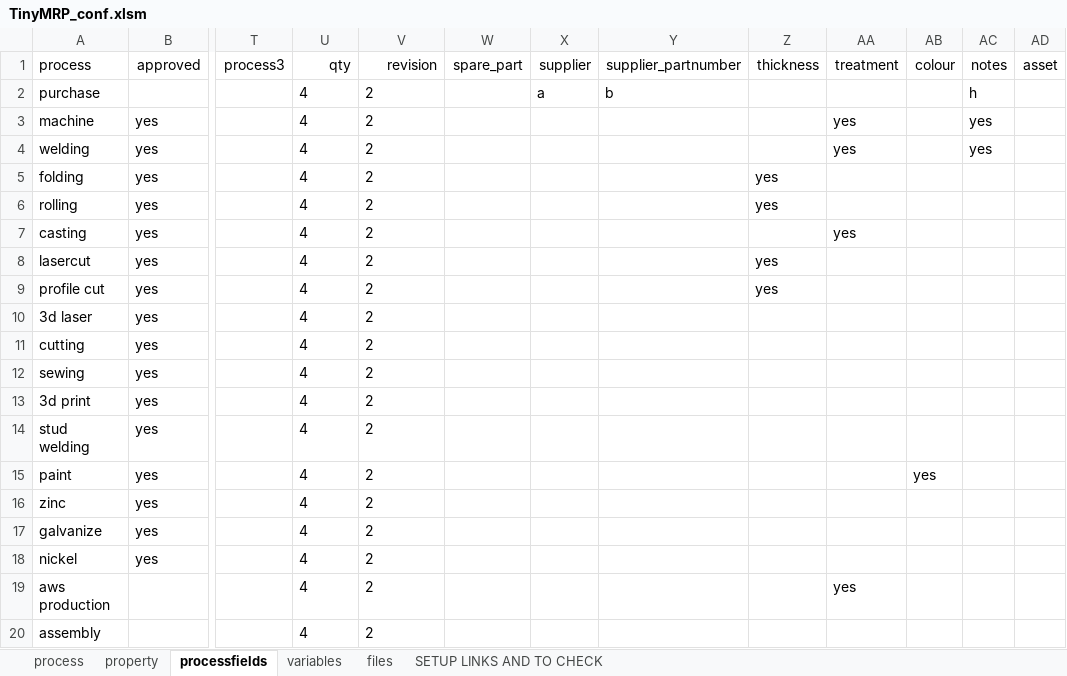
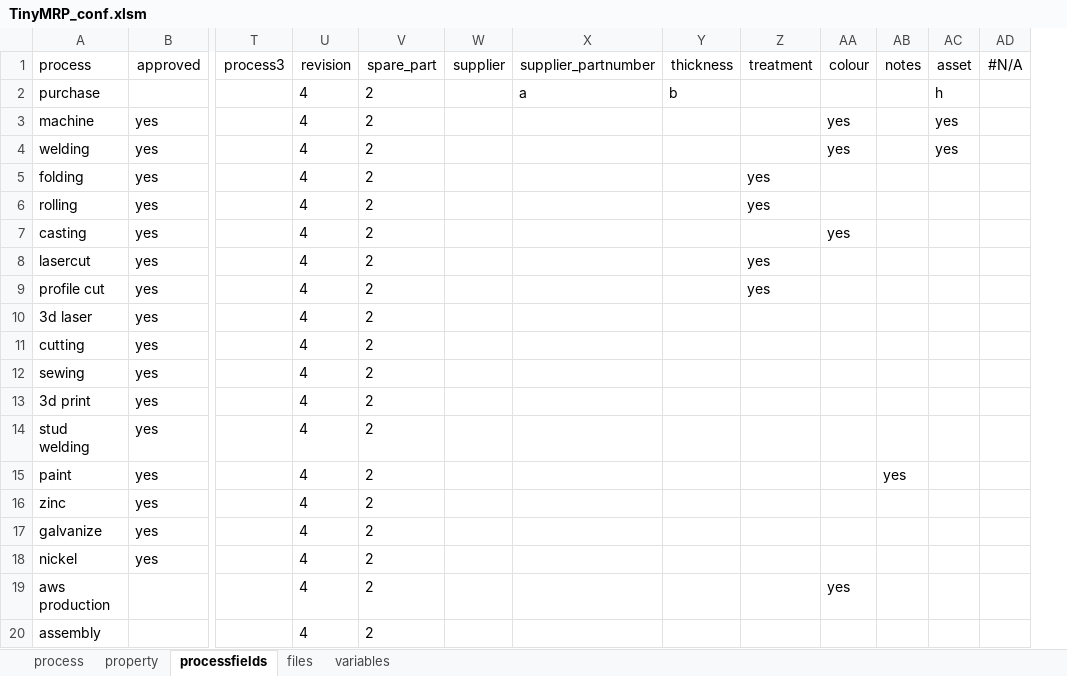
Before and after one commit to te-king/TinyMRP, an Excel workbook: TinyMRP_conf.xlsm, sheet processfields, drawn as a sheet; only a part is shown, gaps mark what is left out; values as stored, in another font and other column widths than the file's, no borders; removed rows and columns are numbered as before the commit, all else as after; the diff names each change by its address in the sheet, - before the commit and + after, or states it on an @@ line.

```diff
--- a/TinyMRP_conf.xlsm (sheet processfields)
+++ b/TinyMRP_conf.xlsm (sheet processfields)
-sheet tab: SETUP LINKS AND TO CHECK
@@ sheet tab order changed: process | property | processfields | files | variables @@
-column W (spare_part), empty
+column AD (#N/A), empty
-U1: qty
+U1: revision
-V1: revision
+V1: spare_part
-W2 (supplier): a
+W2 (supplier): (empty)
-X2 (supplier_partnumber): b
+X2 (supplier_partnumber): a
-Y2 (thickness): (empty)
+Y2 (thickness): b
-AB2 (notes): h
+AB2 (notes): (empty)
-AC2 (asset): (empty)
+AC2 (asset): h
-Z3:Z4 (treatment): yes
+Z3:Z4 (treatment): (empty)
-AA3:AA4 (colour): (empty)
+AA3:AA4 (colour): yes
-AB3:AB4 (notes): yes
+AB3:AB4 (notes): (empty)
-AC3:AC4 (asset): (empty)
+AC3:AC4 (asset): yes
-Y5:Y6 (thickness): yes
+Y5:Y6 (thickness): (empty)
-Z5:Z6 (treatment): (empty)
+Z5:Z6 (treatment): yes
-Z7 (treatment): yes
+Z7 (treatment): (empty)
-AA7 (colour): (empty)
+AA7 (colour): yes
-Y8:Y9 (thickness): yes
+Y8:Y9 (thickness): (empty)
-Z8:Z9 (treatment): (empty)
+Z8:Z9 (treatment): yes
-AA15 (colour): yes
+AA15 (colour): (empty)
-AB15 (notes): (empty)
+AB15 (notes): yes
-Z19 (treatment): yes
+Z19 (treatment): (empty)
-AA19 (colour): (empty)
+AA19 (colour): yes
```
Also changed, not shown: sheet property, sheet files, sheet process, formulas that keep their value, 52 other files.
